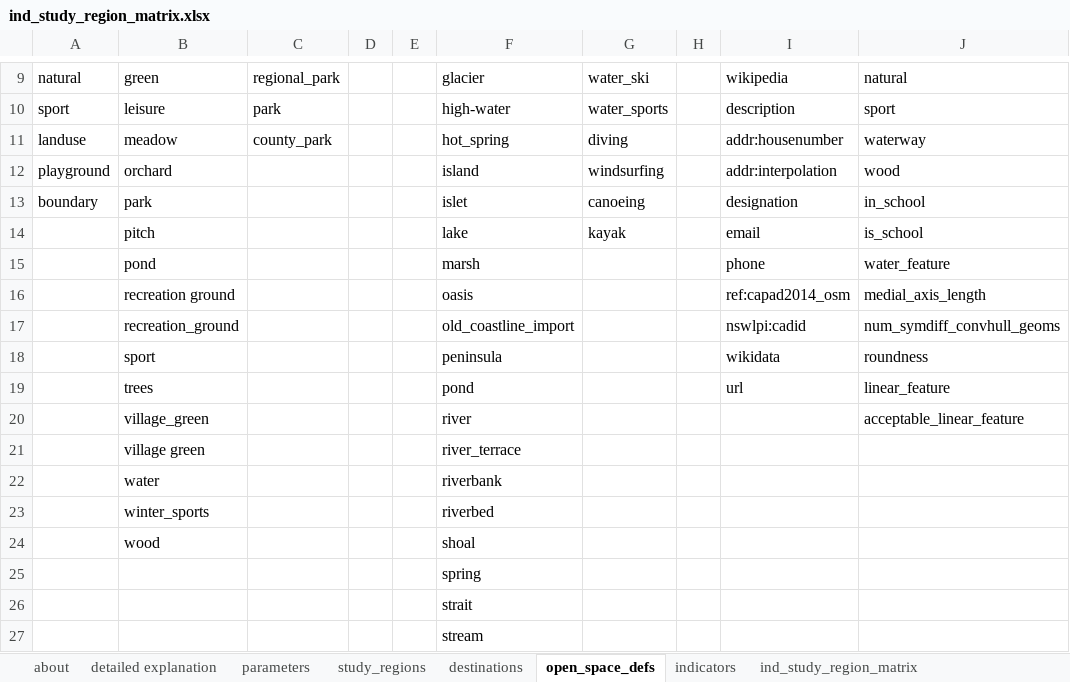
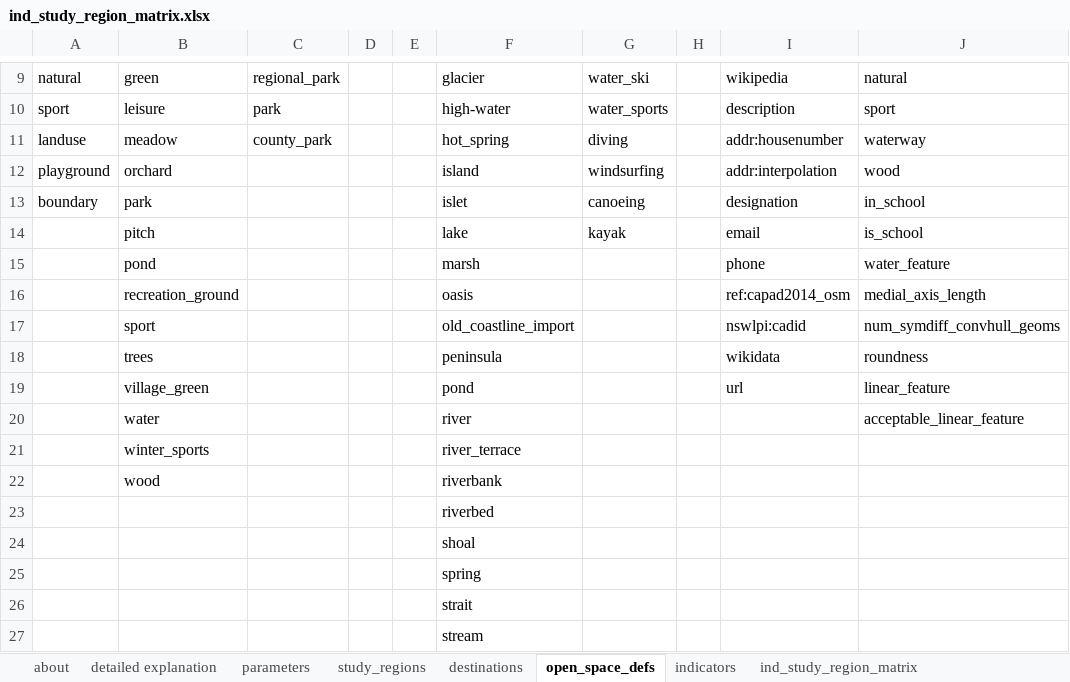
Before and after one commit to healthy-liveable-cities/australian-national-liveability-study, an Excel workbook: ind_study_region_matrix.xlsx, sheet open_space_defs, drawn as a sheet; only a part is shown, gaps mark what is left out; values as stored, in another font and other column widths than the file's, no borders; removed rows and columns are numbered as before the commit, all else as after; the diff names each change by its address in the sheet, - before the commit and + after, or states it on an @@ line.

```diff
--- a/ind_study_region_matrix.xlsx (sheet open_space_defs)
+++ b/ind_study_region_matrix.xlsx (sheet open_space_defs)
-B16: recreation ground
+B16: recreation_ground
-B17: recreation_ground
+B17: sport
-B18: sport
+B18: trees
-B19: trees
+B19: village_green
-B20: village_green
+B20: water
-row 21:  | village green |  |  |  | river_terrace
-row 22:  | water |  |  |  | riverbank
-F21: riverbed
+F21: river_terrace
-F22: shoal
+F22: riverbank
+row 23:  |  |  |  |  | riverbed
+row 24:  |  |  |  |  | shoal
```
Also changed, not shown: 1 other file.
